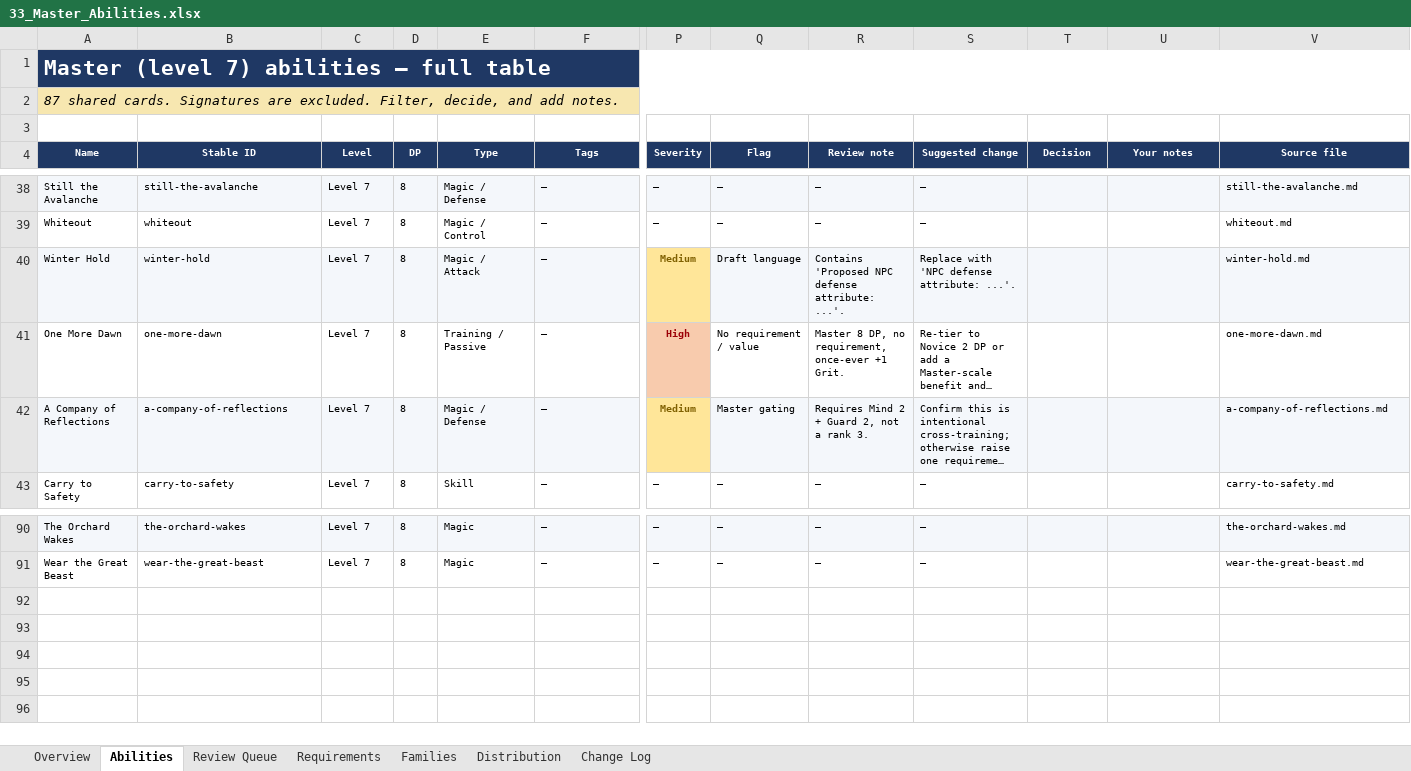
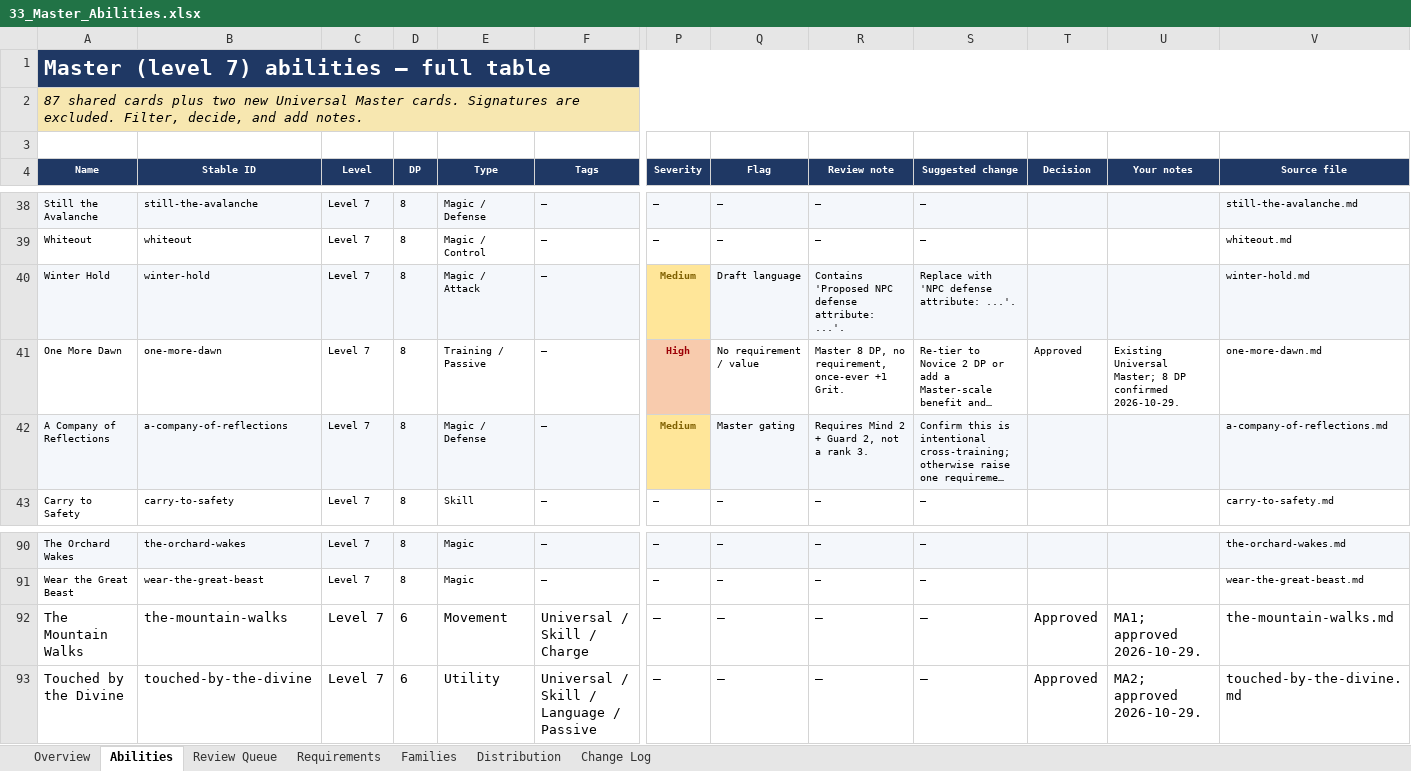
Before and after one commit to bruceamoser/heroes-of-legend, an Excel workbook: review/abilities/workbooks/33_Master_Abilities.xlsx, sheet Abilities, drawn as a sheet; only a part is shown, gaps mark what is left out; long unchanged cells end in …; values as stored, in another font and other column widths than the file's, no borders; conditional formats not drawn; rows hold the shown columns only; the diff names each change by its address in the sheet, - before the commit and + after, or states it on an @@ line.

Commit message:
Close Universal Master at three and cut The Road Unrolls
Approves One More Dawn at 8 DP, The Mountain Walks and Touched by the Divine at 6 DP. Records CHG-UMA-001 through CHG-UMA-004.

The Universal ladder is now 13 Novice, 6 Adept and 3 Master. Book cards remain unchanged.

```diff
--- a/review/abilities/workbooks/33_Master_Abilities.xlsx (sheet Abilities)
+++ b/review/abilities/workbooks/33_Master_Abilities.xlsx (sheet Abilities)
-A2 (Name): 87 shared cards. Signatures…
+A2 (Name): 87 shared cards plus two new Universal Master cards. Signatures…
-T41 (Decision): (empty)
+T41 (Decision): Approved
-U41 (Your notes): (empty)
+U41 (Your notes): Existing Universal Master; 8 DP confirmed 2026-10-29.
+row 92: The Mountain Walks | the-mountain-walks | Level 7 | 6 | Movement | Universal / Skill / Charge | — | — | — | — | Approved | MA1; approved 2026-10-29. | the-mountain-walks.md
+row 93: Touched by the Divine | touched-by-the-divine | Level 7 | 6 | Utility | Universal / Skill / Language / Passive | — | — | — | — | Approved | MA2; approved 2026-10-29. | touched-by-the-divine.md
```
Also changed, not shown: sheet Change Log, sheet Requirements, sheet Review Queue, sheet Overview, charts or pictures, 6 other files.
